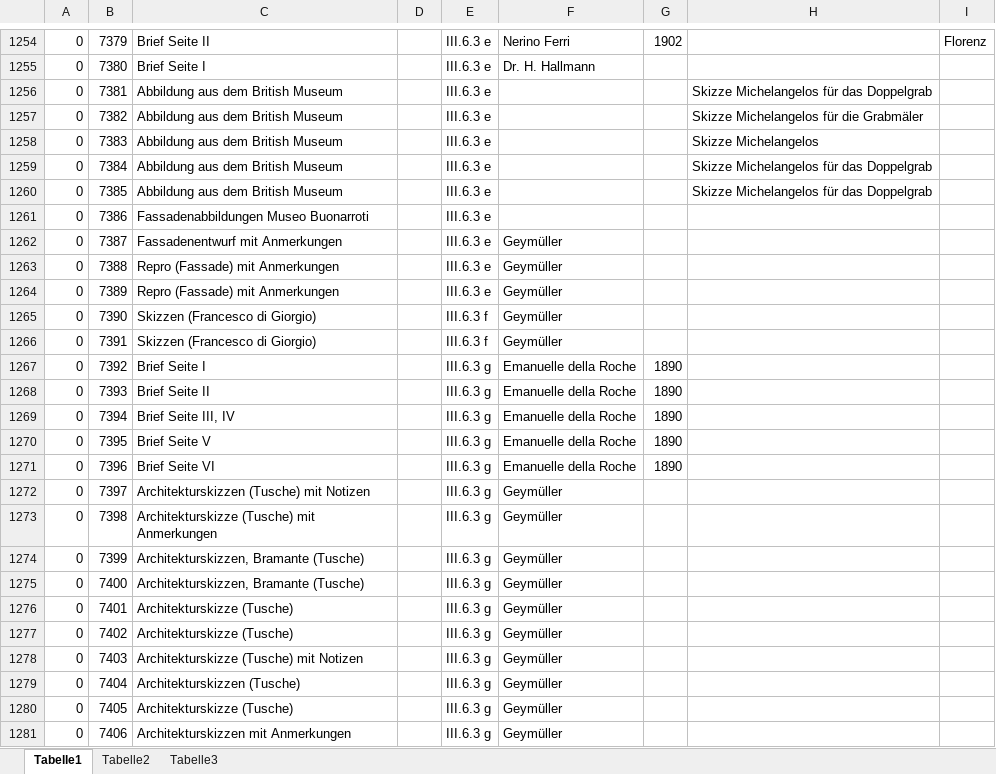
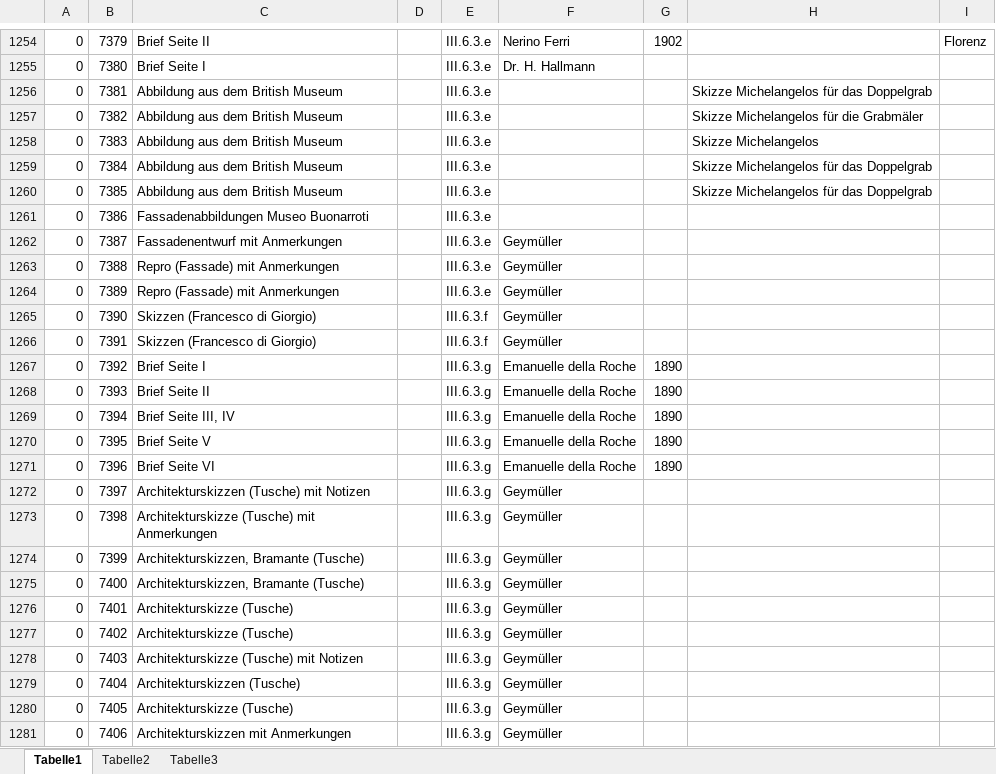
Before and after one commit to acady/geymueller, an Excel workbook: data/pia/Sichtungs-Fotografien_18062015.xlsx, sheet Tabelle1, drawn as a sheet; only a part is shown, gaps mark what is left out; values as stored, in another font and other column widths than the file's, no borders; the diff covers the shown part only; the diff names each change by its address in the sheet, - before the commit and + after, or states it on an @@ line.

```diff
--- a/data/pia/Sichtungs-Fotografien_18062015.xlsx (sheet Tabelle1)
+++ b/data/pia/Sichtungs-Fotografien_18062015.xlsx (sheet Tabelle1)
-E1254:E1264: III.6.3 e
+E1254:E1264: III.6.3.e
-E1265:E1266: III.6.3 f
+E1265:E1266: III.6.3.f
-E1267:E1281: III.6.3 g
+E1267:E1281: III.6.3.g
```
Also changed, not shown: 458 edited cells elsewhere in this sheet, 2 other files.
